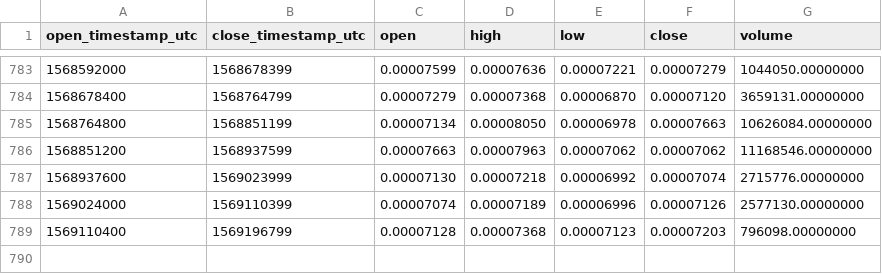
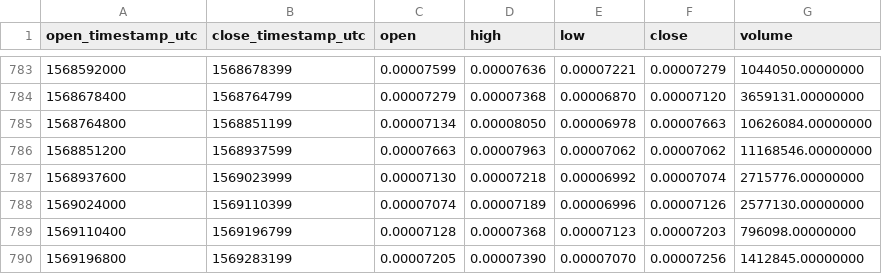
Before and after one commit to cryptobigbro/binance-SNTETH, a CSV file: binance-SNTETH-1d.csv, drawn as a sheet; only a part is shown, gaps mark what is left out.

Commit message:
Update OHLCV data.

```diff
--- a/binance-SNTETH-1d.csv
+++ b/binance-SNTETH-1d.csv
@@ -789 +789,2 @@ open_timestamp_utc,close_timestamp_utc,open,high,low,close,volume
 1569110400,1569196799,0.00007128,0.00007368,0.00007123,0.00007203,796098.00000000
+1569196800,1569283199,0.00007205,0.00007390,0.00007070,0.00007256,1412845.00000000
```
Also changed, not shown: 1 other file.
